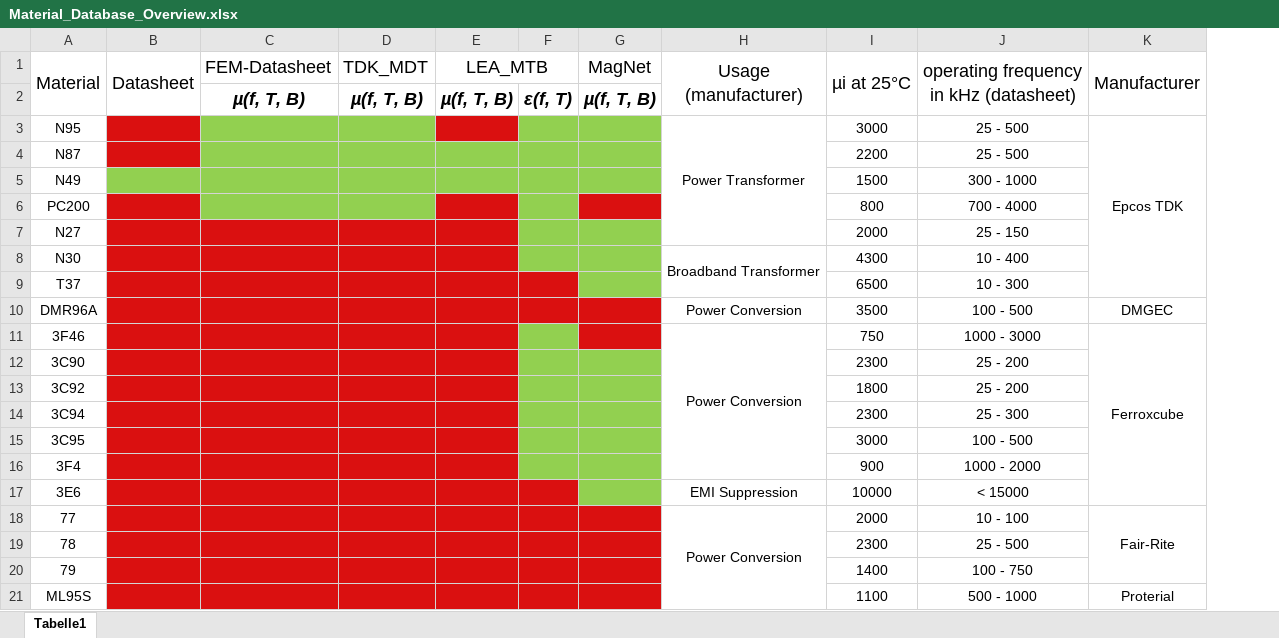
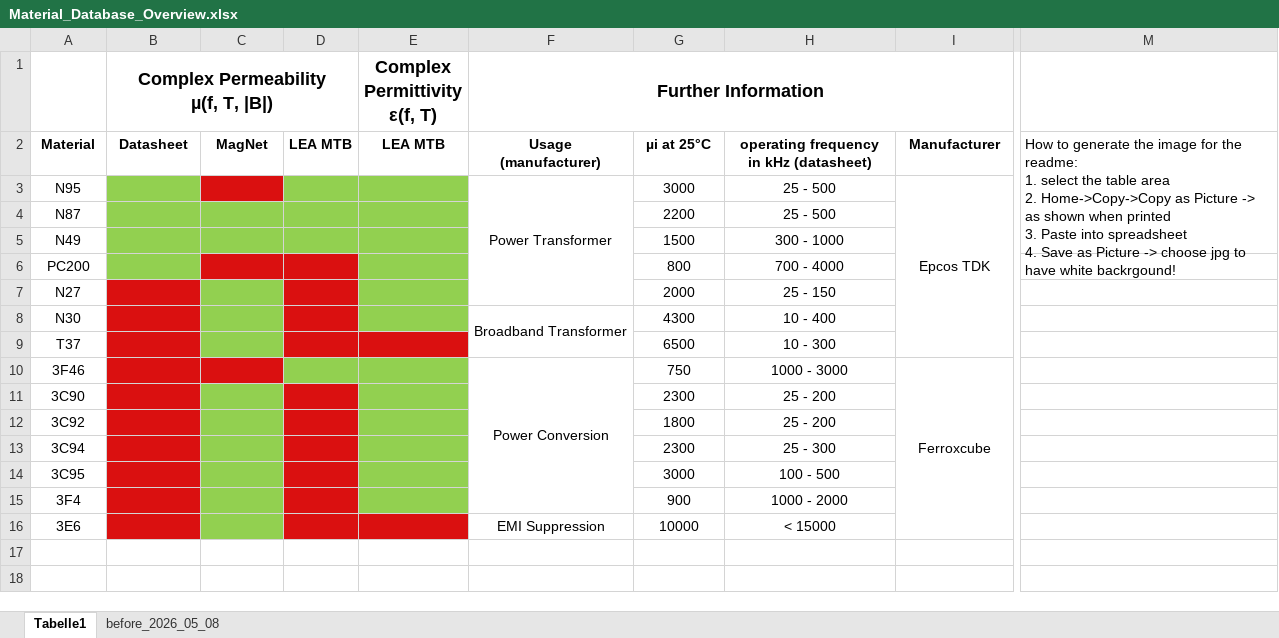
Before and after one commit to upb-lea/materialdatabase, an Excel workbook: docs/source/figures/Material_Database_Overview.xlsx, sheet Tabelle1, drawn as a sheet; only a part is shown, gaps mark what is left out; values as stored, in another font and other column widths than the file's, no borders; removed rows and columns are numbered as before the commit, all else as after; rows hold the shown columns only; ↵ is a line break in a cell; the diff covers the shown part only; the diff names each change by its address in the sheet, - before the commit and + after, or states it on an @@ line.

Commit message:
updated readme

```diff
--- a/docs/source/figures/Material_Database_Overview.xlsx (sheet Tabelle1)
+++ b/docs/source/figures/Material_Database_Overview.xlsx (sheet Tabelle1)
+sheet tab: before_2026_05_08
-column C, row 1: FEM-Datasheet
-column D, row 1: TDK_MDT
-column E, row 1: LEA_MTB
-column F, empty
+column D, row 2: LEA MTB
+column E, row 2: LEA MTB
+column M, row 2: How to generate the image for the readme: ↵ 1. select the table area ↵ 2. Home->Copy->Copy as Picture -> as shown when printed ↵ 3. Paste into spreadsheet ↵ 4. Save as Picture -> choose jpg to have white backrgound!
+row 1:  | Complex Permeability ↵ µ(f, T, |B|) |  |  | Complex ↵ Permittivity ↵ ε(f, T) | Further Information
-A2:B2 bold: off
+A2:B2 bold: on, text size: smaller
-A1:A2 merged
-B1:B2 merged
-C2 bold: off
+C2 bold: on, text size: smaller
-F2:I2 bold: off
+F2:I2 bold: on, text size: smaller
-H1:H2 merged
-I1:I2 merged
-J1:J2 merged
-K1:K2 merged
-row 2:  |  | µ(f, T, B) | µ(f, T, B) | µ(f, T, B) | ε(f, T) | µ(f, T, B)
-B3:B4 fill: #DA1010
+B3:B4 fill: #92D050
-C3 fill: #92D050
+C3 fill: #DA1010
-B6 fill: #DA1010
+B6 fill: #92D050
-row 10: DMR96A |  |  |  |  |  |  | Power Conversion | 3500 | 100 - 500 | DMGEC
-row 18: 77 |  |  |  |  |  |  | Power Conversion | 2000 | 10 - 100 | Fair-Rite
-row 19: 78 |  |  |  |  |  |  |  | 2300 | 25 - 500
-row 20: 79 |  |  |  |  |  |  |  | 1400 | 100 - 750
-row 21: ML95S |  |  |  |  |  |  |  | 1100 | 500 - 1000 | Proterial
```
Also changed, not shown: 3 added columns elsewhere in this sheet, 2 other files.
